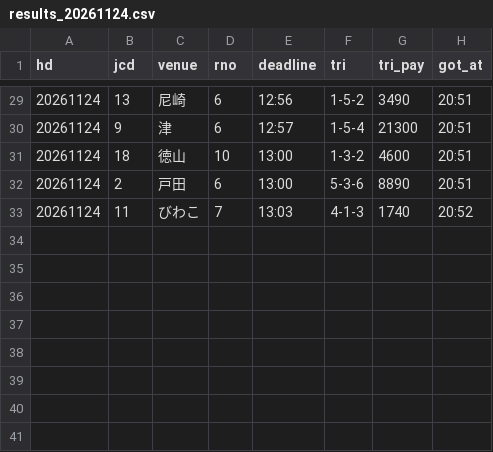
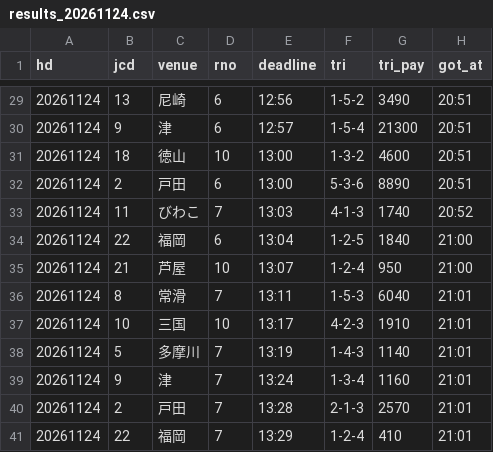
Before and after one commit to pocha2525/boatrace-ai, a CSV file: logs/results_20261124.csv, drawn as a sheet; only a part is shown, gaps mark what is left out.

```diff
--- a/logs/results_20261124.csv
+++ b/logs/results_20261124.csv
@@ -33 +33,9 @@ hd,jcd,venue,rno,deadline,tri,tri_pay,got_at
 20261124,11,びわこ,7,13:03,4-1-3,1740,20:52
+20261124,22,福岡,6,13:04,1-2-5,1840,21:00
+20261124,21,芦屋,10,13:07,1-2-4,950,21:00
+20261124,8,常滑,7,13:11,1-5-3,6040,21:01
+20261124,10,三国,10,13:17,4-2-3,1910,21:01
+20261124,5,多摩川,7,13:19,1-4-3,1140,21:01
+20261124,9,津,7,13:24,1-3-4,1160,21:01
+20261124,2,戸田,7,13:28,2-1-3,2570,21:01
+20261124,22,福岡,7,13:29,1-2-4,410,21:01
```
